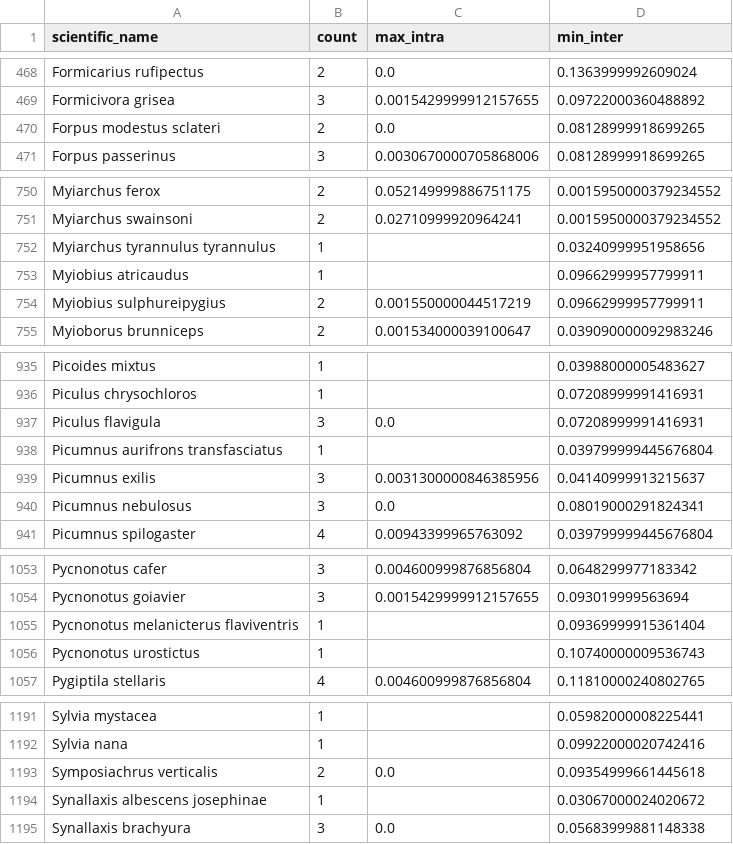
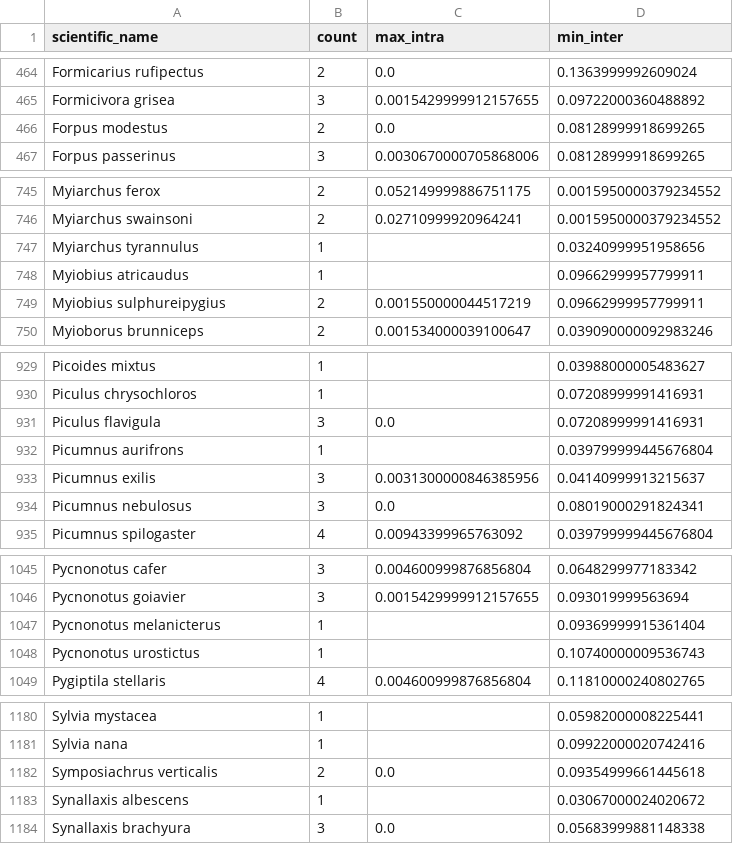
Before and after one commit to MikeTrizna/USNMBirdDNABarcoding2017, a TSV file: data/processed/schindel2017_distance_summary.tsv, drawn as a sheet; only a part is shown, gaps mark what is left out; the diff covers the shown part only.

```diff
--- a/data/processed/schindel2017_distance_summary.tsv
+++ b/data/processed/schindel2017_distance_summary.tsv
@@ -469,3 +465,3 @@ Formicarius rufipectus	2	0.0	0.1363999992609024
 Formicivora grisea	3	0.0015429999912157655	0.09722000360488892
-Forpus modestus sclateri	2	0.0	0.08128999918699265
+Forpus modestus	2	0.0	0.08128999918699265
 Forpus passerinus	3	0.0030670000705868006	0.08128999918699265
@@ -751,3 +746,3 @@ Myiarchus ferox	2	0.052149999886751175	0.0015950000379234552
 Myiarchus swainsoni	2	0.02710999920964241	0.0015950000379234552
-Myiarchus tyrannulus tyrannulus	1		0.03240999951958656
+Myiarchus tyrannulus	1		0.03240999951958656
 Myiobius atricaudus	1		0.09662999957799911
@@ -937,3 +931,3 @@ Piculus chrysochloros	1		0.07208999991416931
 Piculus flavigula	3	0.0	0.07208999991416931
-Picumnus aurifrons transfasciatus	1		0.039799999445676804
+Picumnus aurifrons	1		0.039799999445676804
 Picumnus exilis	3	0.0031300000846385956	0.04140999913215637
@@ -1054,3 +1046,3 @@ Pycnonotus cafer	3	0.004600999876856804	0.0648299977183342
 Pycnonotus goiavier	3	0.0015429999912157655	0.093019999563694
-Pycnonotus melanicterus flaviventris	1		0.09369999915361404
+Pycnonotus melanicterus	1		0.09369999915361404
 Pycnonotus urostictus	1		0.10740000009536743
@@ -1193,3 +1182,3 @@ Sylvia nana	1		0.09922000020742416
 Symposiachrus verticalis	2	0.0	0.09354999661445618
-Synallaxis albescens josephinae	1		0.03067000024020672
+Synallaxis albescens	1		0.03067000024020672
 Synallaxis brachyura	3	0.0	0.05683999881148338
```
Also changed, not shown: 15 removed rows and 42 edited cells elsewhere in this file, data/processed/combined_distance_summary.tsv, 2 other files.
